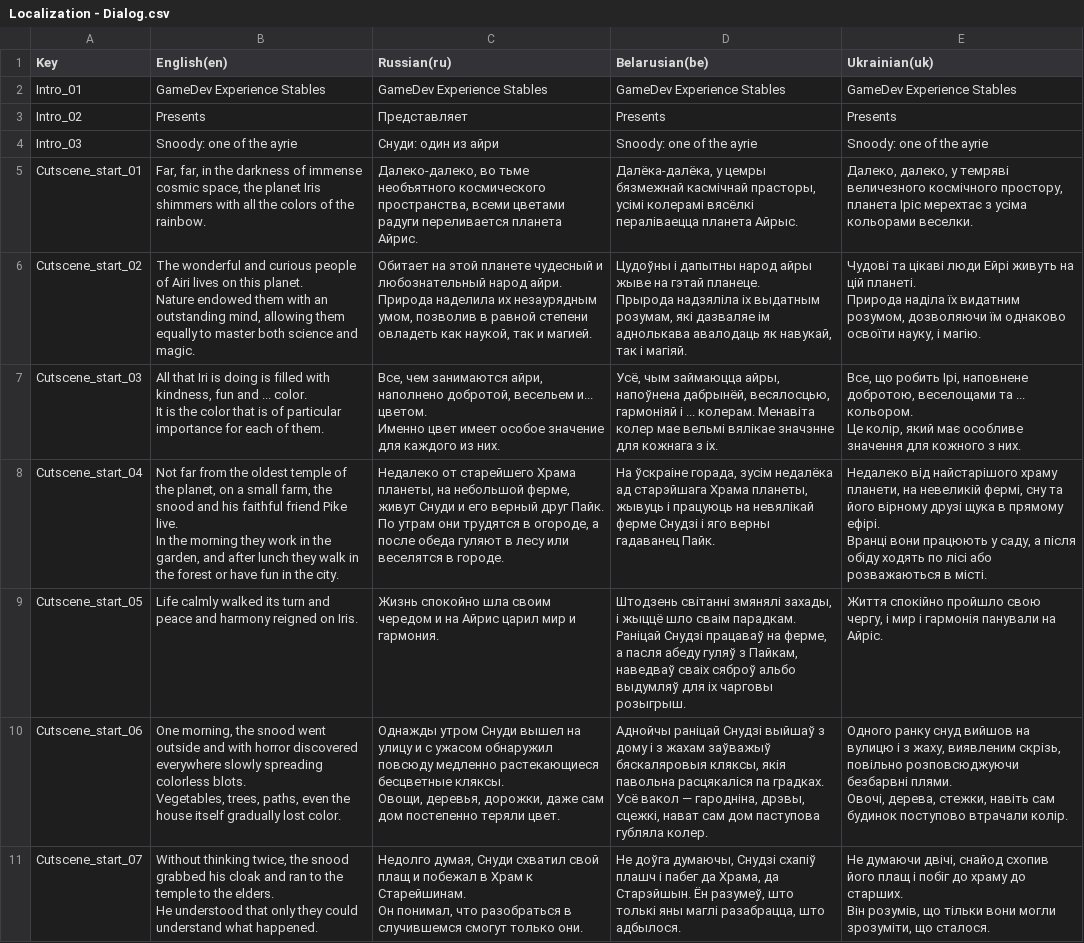
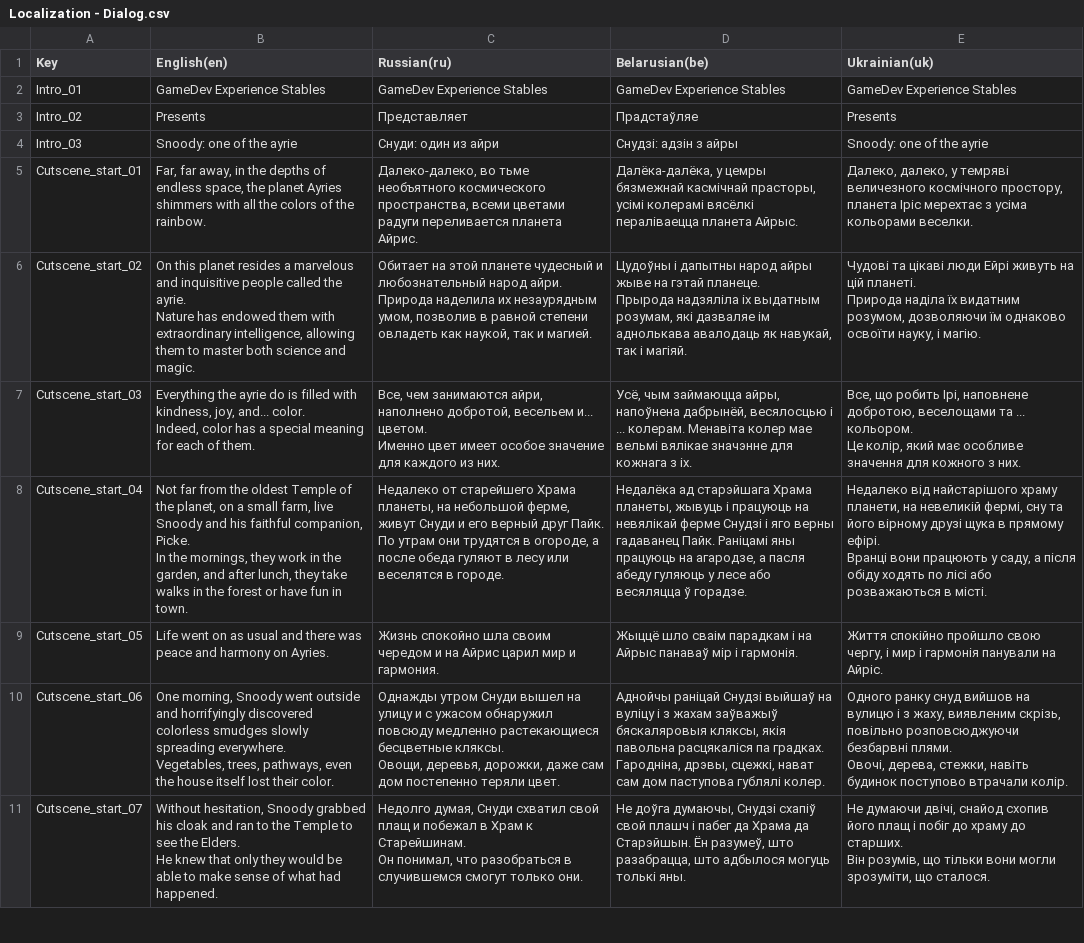
Before and after one commit to GamedevExperienceStables/gamedev-experience-stables, a CSV file: Assets/Game/Level/Data/Localization/ImportedSheets/Localization - Dialog.csv, drawn as a sheet; only a part is shown; ↵ is a line break in a cell; the diff covers the shown part only; the diff names each change by its address in the sheet, - before the commit and + after, or states it on an @@ line.

Commit message:
[AP] Credits update (#189)
* updated dialog localization

* added to credits intro text, refactored styles

* updated credits settings, updated credits flow, replaced animation by dotween

```diff
--- a/Assets/Game/Level/Data/Localization/ImportedSheets/Localization - Dialog.csv
+++ b/Assets/Game/Level/Data/Localization/ImportedSheets/Localization - Dialog.csv
-D3 (Belarusian(be)): Presents
+D3 (Belarusian(be)): Прадстаўляе
-D4 (Belarusian(be)): Snoody: one of the ayrie
+D4 (Belarusian(be)): Снудзi: адзiн з айры
-B5 (English(en)): Far, far, in the darkness of immense cosmic space, the planet Iris shimmers with…
+B5 (English(en)): Far, far away, in the depths of endless space, the planet Ayries shimmers with…
-B6 (English(en)): The wonderful and curious people of Airi lives on this planet. ↵ Nature endowed them with an outstanding mind, allowing them equally to master…
+B6 (English(en)): On this planet resides a marvelous and inquisitive people called the ayrie. ↵ Nature has endowed them with extraordinary intelligence, allowing them to master…
-B7 (English(en)): All that Iri is doing is filled with kindness, fun and ... color. ↵ It is the color that is of particular importance for each…
+B7 (English(en)): Everything the ayrie do is filled with kindness, joy, and... color. ↵ Indeed, color has a special meaning for each…
-D7 (Belarusian(be)): …напоўнена дабрынёй, весялосцью, гармонiяй i ...…
+D7 (Belarusian(be)): …напоўнена дабрынёй, весялосцью i ...…
-B8 (English(en)): …the oldest temple of the planet, on a small farm, the snood and his faithful friend Pike live. ↵ In the morning they work in the garden, and after lunch they walk in the forest or have fun in the city.
+B8 (English(en)): …the oldest Temple of the planet, on a small farm, live Snoody and his faithful companion, Picke. ↵ In the mornings, they work in the garden, and after lunch, they take walks in the forest or have fun in town.
-D8 (Belarusian(be)): На ўскраiне горада, зусiм недалёка ад старэйшага Храма планеты, жывуць i працуюць на невялiкай ферме Снудзi i яго верны гадаванец Пайк.
+D8 (Belarusian(be)): Недалёка ад старэйшага Храма планеты, жывуць i працуюць на невялiкай ферме Снудзi i яго верны гадаванец Пайк. Ранiцамi яны працуюць на агародзе, а пасля абеду гуляюць у лесе або весяляцца ў горадзе.
-B9 (English(en)): Life calmly walked its turn and peace and harmony reigned on Iris.
+B9 (English(en)): Life went on as usual and there was peace and harmony on Ayries.
-D9 (Belarusian(be)): Штодзень свiтаннi змянялi захады, i жыццё шло сваiм парадкам. ↵ Ранiцай Снудзi працаваў на ферме, а пасля абеду гуляў з Пайкам, наведваў сваiх сяброў альбо выдумляў для iх чарговы розыгрыш.
+D9 (Belarusian(be)): Жыццё шло сваiм парадкам i на Айрыс панаваў мiр i гармонiя.
-B10 (English(en)): One morning, the snood went outside and with horror discovered everywhere slowly spreading colorless blots. ↵ Vegetables, trees, paths, even the house itself gradually lost color.
+B10 (English(en)): One morning, Snoody went outside and horrifyingly discovered colorless smudges slowly spreading everywhere. ↵ Vegetables, trees, pathways, even the house itself lost their color.
-D10 (Belarusian(be)): …Снудзi выйшаў з дому i з жахам заўважыў бяскаляровыя кляксы, якiя павольна расцякалiся па градках. ↵ Усё вакол — гароднiна, дрэвы, сцежкi, нават сам дом паступова губляла колер.
+D10 (Belarusian(be)): …Снудзi выйшаў на вулiцу i з жахам заўважыў бяскаляровыя кляксы, якiя павольна расцякалiся па градках. ↵ Гароднiна, дрэвы, сцежкi, нават сам дом паступова гублялi колер.
-E10 (Ukrainian(uk)): …стежки, навіть сам будинок поступово…
+E10 (Ukrainian(uk)): …стежки, навіть будинок поступово…
-B11 (English(en)): Without thinking twice, the snood grabbed his cloak and ran to the temple to the elders. ↵ He understood that only they could understand what happened.
+B11 (English(en)): Without hesitation, Snoody grabbed his cloak and ran to the Temple to see the Elders. ↵ He knew that only they would be able to make sense of what had happened.
-D11 (Belarusian(be)): …Снудзi схапiў плашч i пабег да Храма, да Старэйшын. Ён разумеў, што толькi яны маглi разабрацца, што адбылося.
+D11 (Belarusian(be)): …Снудзi схапiў свой плашч i пабег да Храма да Старэйшын. Ён разумеў, што разабрацца, што адбылося могуць толькi яны.
```
Also changed, not shown: 1 added row and 71 edited cells elsewhere in this file, 14 other files.
